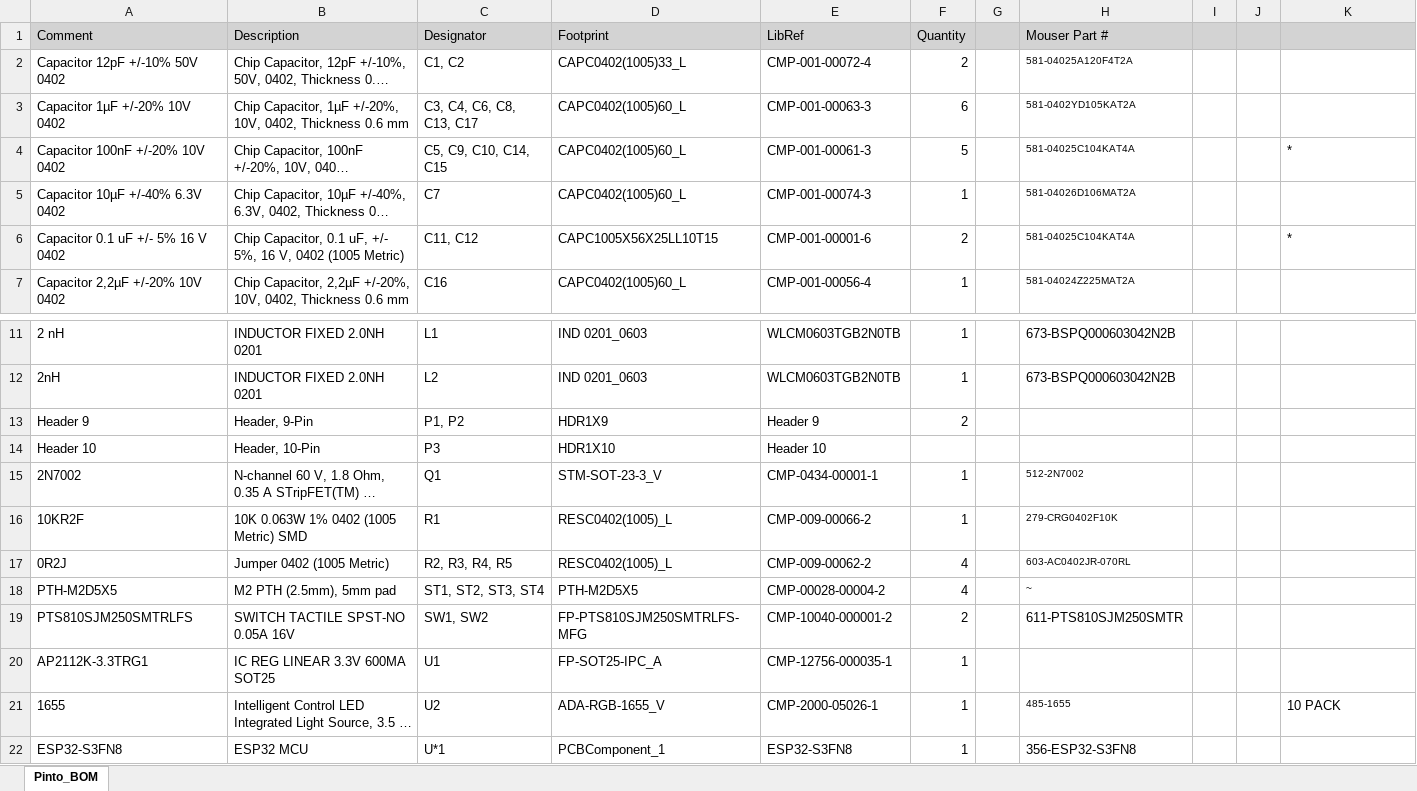
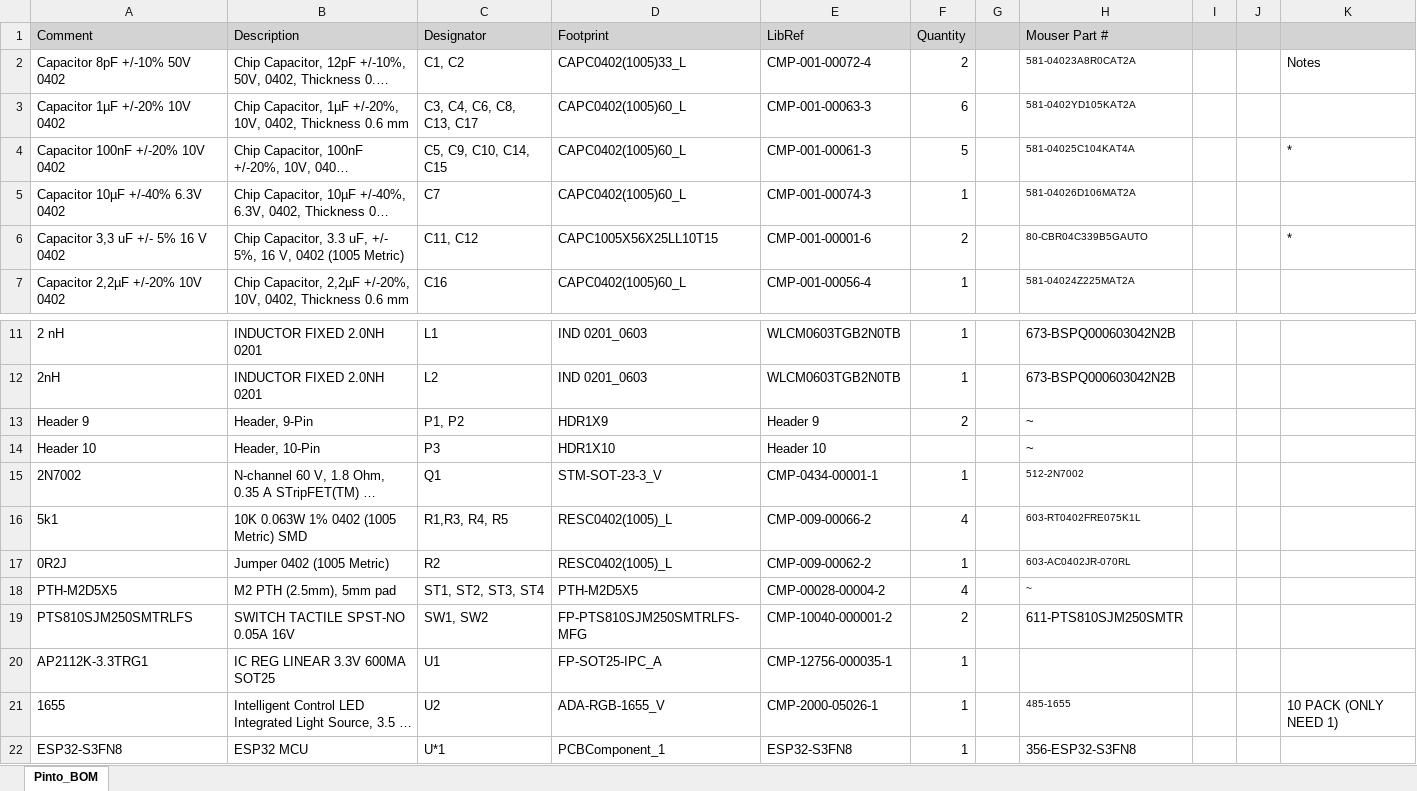
Before and after one commit to bschan9228/Pinto, an Excel workbook: Hardware/Pinto/Project Outputs for Pinto/Pinto_BOM.xlsx, sheet Pinto_BOM, drawn as a sheet; only a part is shown, gaps mark what is left out; long unchanged cells end in …; values as stored, in another font and other column widths than the file's, no borders; removed rows and columns are numbered as before the commit, all else as after; the diff names each change by its address in the sheet, - before the commit and + after, or states it on an @@ line.

```diff
--- a/Hardware/Pinto/Project Outputs for Pinto/Pinto_BOM.xlsx (sheet Pinto_BOM)
+++ b/Hardware/Pinto/Project Outputs for Pinto/Pinto_BOM.xlsx (sheet Pinto_BOM)
-A2 (Comment): Capacitor 12pF +/-10% 50V 0402
+A2 (Comment): Capacitor 8pF +/-10% 50V 0402
-H2 (Mouser Part #): 581-04025A120F4T2A
+H2 (Mouser Part #): 581-04023A8R0CAT2A
-K2: (empty)
+K2: Notes
-A6 (Comment): Capacitor 0.1 uF +/- 5% 16 V 0402
+A6 (Comment): Capacitor 3,3 uF +/- 5% 16 V 0402
-B6 (Description): Chip Capacitor, 0.1 uF, +/-…
+B6 (Description): Chip Capacitor, 3.3 uF, +/-…
-H6 (Mouser Part #): 581-04025C104KAT4A
+H6 (Mouser Part #): 80-CBR04C339B5GAUTO
-H13:H14 (Mouser Part #): (empty)
+H13:H14 (Mouser Part #): ~
-row 16: 10KR2F | 10K 0.063W 1% 0402 (1005 Metric) SMD | R1 | RESC0402(1005)_L | CMP-009-00066-2 | 1 |  | 279-CRG0402F10K
+row 16: 5k1 | 10K 0.063W 1% 0402 (1005 Metric) SMD | R1,R3, R4, R5 | RESC0402(1005)_L | CMP-009-00066-2 | 4 |  | 603-RT0402FRE075K1L
-C17 (Designator): R2, R3, R4, R5
+C17 (Designator): R2
-F17 (Quantity): 4
+F17 (Quantity): 1
-K21: 10 PACK
+K21: 10 PACK (ONLY NEED 1)
```
Also changed, not shown: 40 other files.
